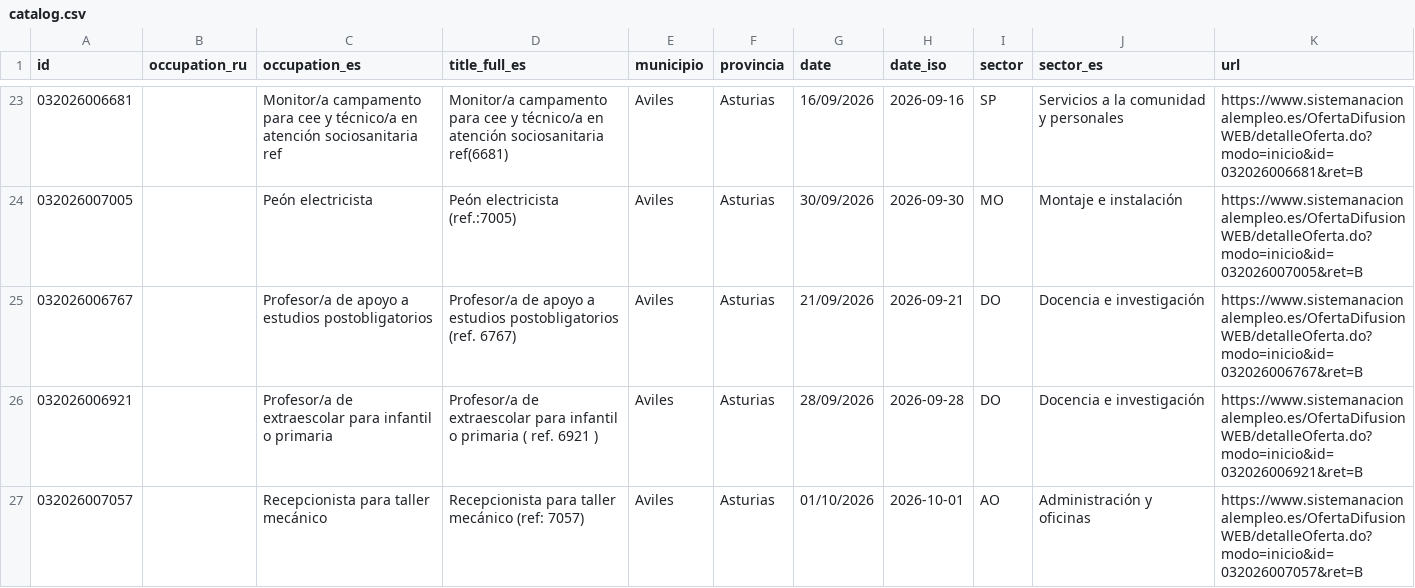
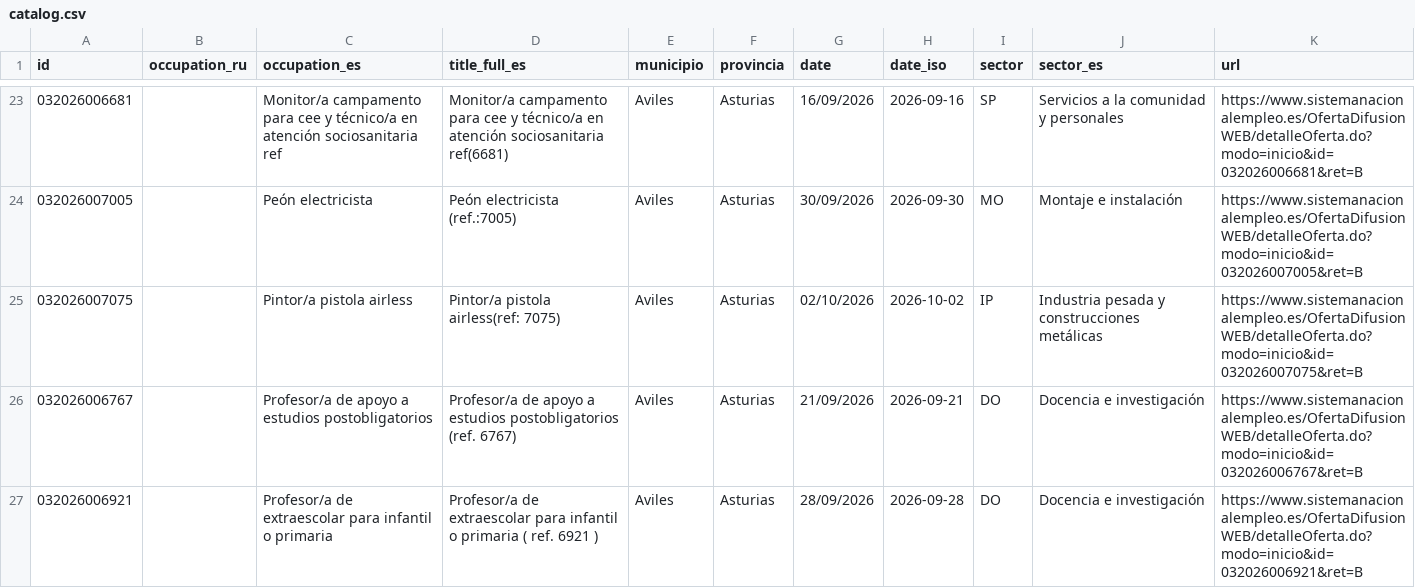
Before and after one commit to RealBuddy/sepe-jobs, a CSV file: catalog.csv, drawn as a sheet; only a part is shown, gaps mark what is left out; the shorter side is filled out with more unchanged rows; the diff covers the shown part only.

```diff
--- a/catalog.csv
+++ b/catalog.csv
@@ -24,2 +24,3 @@
 032026007005,,Peón electricista,Peón electricista (ref.:7005),Aviles,Asturias,30/09/2026,2026-09-30,MO,Montaje e instalación,https://www.sistemanacionalempleo.es/OfertaDifusionWEB/detalleOferta.do?modo=inicio&id=032026007005&ret=B
+032026007075,,Pintor/a pistola airless,Pintor/a pistola airless(ref: 7075),Aviles,Asturias,02/10/2026,2026-10-02,IP,Industria pesada y construcciones metálicas,https://www.sistemanacionalempleo.es/OfertaDifusionWEB/detalleOferta.do?modo=inicio&id=032026007075&ret=B
 032026006767,,Profesor/a de apoyo a estudios postobligatorios,Profesor/a de apoyo a estudios postobligatorios (ref. 6767),Aviles,Asturias,21/09/2026,2026-09-21,DO,Docencia e investigación,https://www.sistemanacionalempleo.es/OfertaDifusionWEB/detalleOferta.do?modo=inicio&id=032026006767&ret=B
```
Also changed, not shown: 2 added rows, 7 removed rows and 2 edited cells elsewhere in this file, 14 other files.
